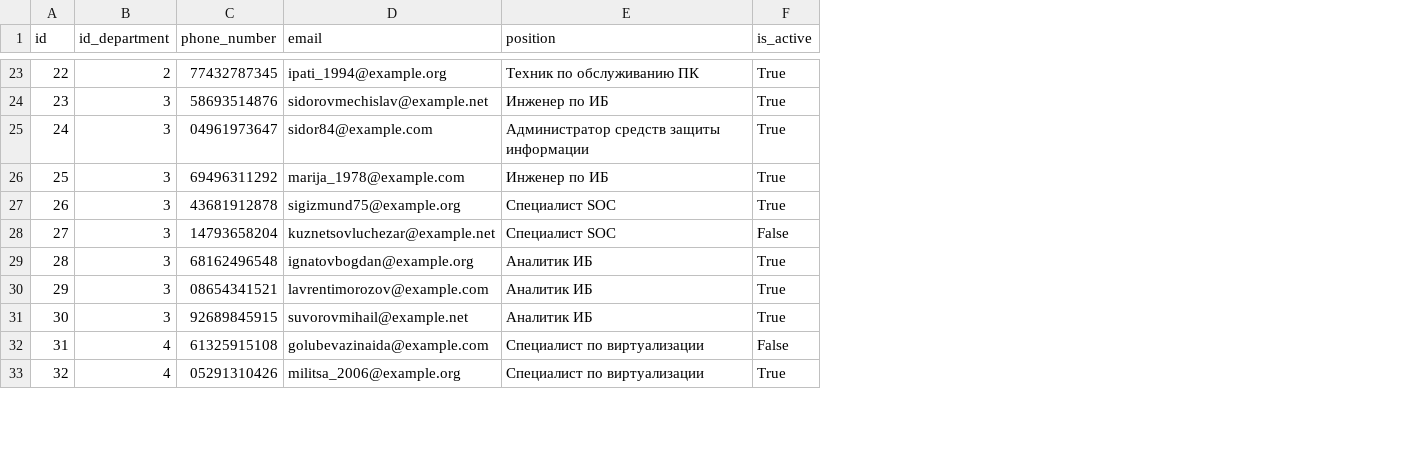
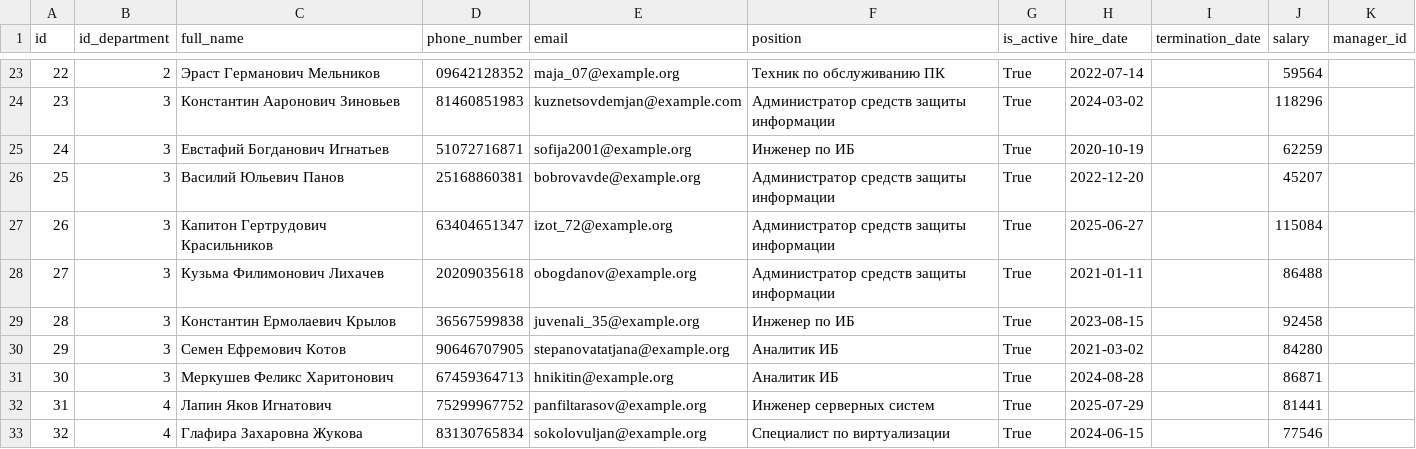
Before and after one commit to Putinka1993/notes, a CSV file: temp2_project/employees.csv, drawn as a sheet; only a part is shown, gaps mark what is left out; addresses are those after the commit; the diff covers the shown part only; the diff names each change by its address in the sheet, - before the commit and + after, or states it on an @@ line.

```diff
--- a/temp2_project/employees.csv
+++ b/temp2_project/employees.csv
+column C (full_name), rows 23-33: Эраст Германович Мельников | Константин Ааронович Зиновьев | Евстафий Богданович Игнатьев | Василий Юльевич Панов | Капитон Гертрудович Красильников | Кузьма Филимонович Лихачев | Константин Ермолаевич Крылов | Семен Ефремович Котов | Меркушев Феликс Харитонович | Лапин Яков Игнатович | Глафира Захаровна Жукова
+column H (hire_date), rows 23-33: 2022-07-14 | 2024-03-02 | 2020-10-19 | 2022-12-20 | 2025-06-27 | 2021-01-11 | 2023-08-15 | 2021-03-02 | 2024-08-28 | 2025-07-29 | 2024-06-15
+column I (termination_date), empty
+column J (salary), rows 23-33: 59564 | 118296 | 62259 | 45207 | 115084 | 86488 | 92458 | 84280 | 86871 | 81441 | 77546
+column K (manager_id), empty
-D23 (phone_number): 77432787345
+D23 (phone_number): 09642128352
-E23 (email): ipati_1994@example.org
+E23 (email): maja_07@example.org
-D24 (phone_number): 58693514876
+D24 (phone_number): 81460851983
-E24 (email): sidorovmechislav@example.net
+E24 (email): kuznetsovdemjan@example.com
-F24 (position): Инженер по ИБ
+F24 (position): Администратор средств защиты информации
-D25 (phone_number): 04961973647
+D25 (phone_number): 51072716871
-E25 (email): sidor84@example.com
+E25 (email): sofija2001@example.org
-F25 (position): Администратор средств защиты информации
+F25 (position): Инженер по ИБ
-D26 (phone_number): 69496311292
+D26 (phone_number): 25168860381
-E26 (email): marija_1978@example.com
+E26 (email): bobrovavde@example.org
-F26 (position): Инженер по ИБ
+F26 (position): Администратор средств защиты информации
-D27 (phone_number): 43681912878
+D27 (phone_number): 63404651347
-E27 (email): sigizmund75@example.org
+E27 (email): izot_72@example.org
-F27:F28 (position): Специалист SOC
+F27:F28 (position): Администратор средств защиты информации
-D28 (phone_number): 14793658204
+D28 (phone_number): 20209035618
-E28 (email): kuznetsovluchezar@example.net
+E28 (email): obogdanov@example.org
-G28 (is_active): False
+G28 (is_active): True
-D29 (phone_number): 68162496548
+D29 (phone_number): 36567599838
-E29 (email): ignatovbogdan@example.org
+E29 (email): juvenali_35@example.org
-F29 (position): Аналитик ИБ
+F29 (position): Инженер по ИБ
-D30 (phone_number): 08654341521
+D30 (phone_number): 90646707905
-E30 (email): lavrentimorozov@example.com
+E30 (email): stepanovatatjana@example.org
-D31 (phone_number): 92689845915
+D31 (phone_number): 67459364713
-E31 (email): suvorovmihail@example.net
+E31 (email): hnikitin@example.org
-D32 (phone_number): 61325915108
+D32 (phone_number): 75299967752
-E32 (email): golubevazinaida@example.com
+E32 (email): panfiltarasov@example.org
-F32 (position): Специалист по виртуализации
+F32 (position): Инженер серверных систем
-G32 (is_active): False
+G32 (is_active): True
-D33 (phone_number): 05291310426
+D33 (phone_number): 83130765834
-E33 (email): militsa_2006@example.org
+E33 (email): sokolovuljan@example.org
```
Also changed, not shown: 133 edited cells elsewhere in this file, temp2_project/departments.csv, 2 other files.
